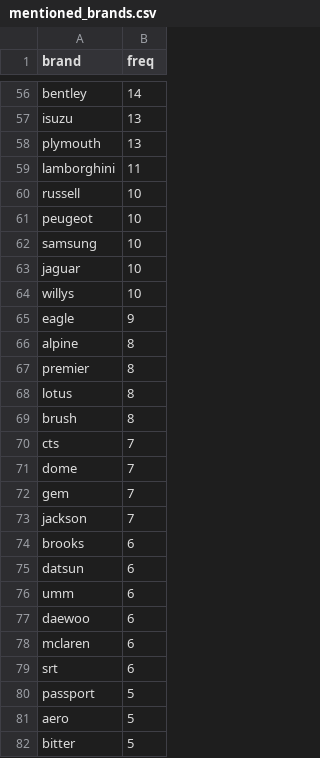
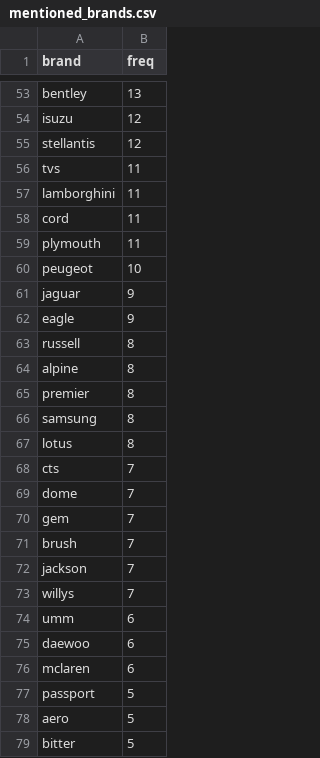
Before and after one commit to shanshanlao/car-brand-analysis, a CSV file: mentioned_brands.csv, drawn as a sheet; only a part is shown, gaps mark what is left out; removed rows and columns are numbered as before the commit, all else as after; the diff covers the shown part only; the diff names each change by its address in the sheet, - before the commit and + after, or states it on an @@ line.

```diff
--- a/mentioned_brands.csv
+++ b/mentioned_brands.csv
-B53 (freq): 14
+B53 (freq): 13
-B54 (freq): 13
+B54 (freq): 12
-row 58: plymouth | 13
+row 55: stellantis | 12
+row 56: tvs | 11
-row 60: russell | 10
+row 58: cord | 11
+row 59: plymouth | 11
-row 62: samsung | 10
-B61 (freq): 10
+B61 (freq): 9
-row 64: willys | 10
+row 63: russell | 8
+row 66: samsung | 8
-row 69: brush | 8
+row 71: brush | 7
-row 74: brooks | 6
-row 75: datsun | 6
+row 73: willys | 7
-row 79: srt | 6
```
Also changed, not shown: 23 added rows, 23 removed rows and 27 edited cells elsewhere in this file, 4 other files.
